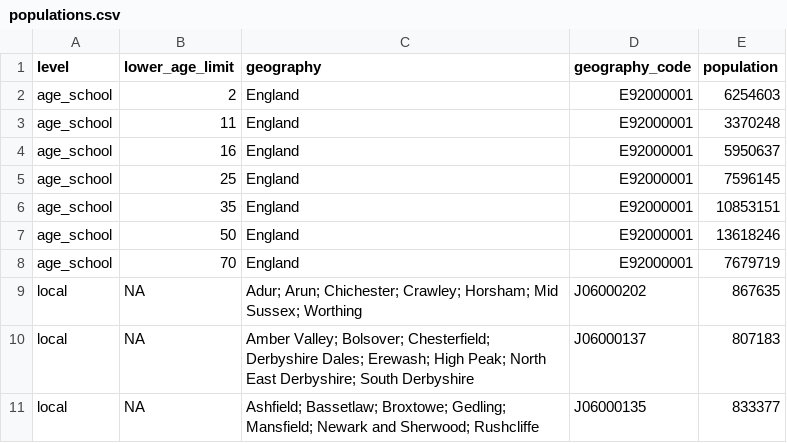
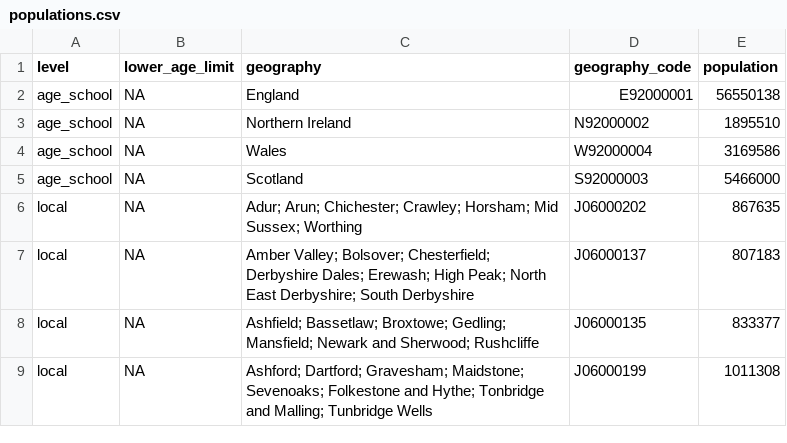
Before and after one commit to epiforecasts/inc2prev, a CSV file: data/populations.csv, drawn as a sheet; only a part is shown; the shorter side is filled out with more unchanged rows; the diff covers the shown part only.

```diff
--- a/data/populations.csv
+++ b/data/populations.csv
@@ -1,9 +1,6 @@
 level,lower_age_limit,geography,geography_code,population
-age_school,2,England,E92000001,6254603
-age_school,11,England,E92000001,3370248
-age_school,16,England,E92000001,5950637
-age_school,25,England,E92000001,7596145
-age_school,35,England,E92000001,10853151
-age_school,50,England,E92000001,13618246
-age_school,70,England,E92000001,7679719
+age_school,NA,England,E92000001,56550138
+age_school,NA,Northern Ireland,N92000002,1895510
+age_school,NA,Wales,W92000004,3169586
+age_school,NA,Scotland,S92000003,5466000
 local,NA,Adur; Arun; Chichester; Crawley; Horsham; Mid Sussex; Worthing,J06000202,867635
```
Also changed, not shown: 20 added rows elsewhere in this file, data/cis_areas.csv, 3 other files.
